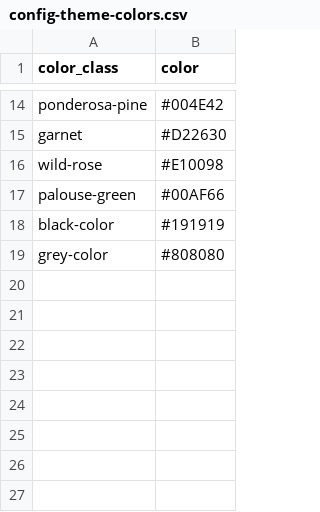
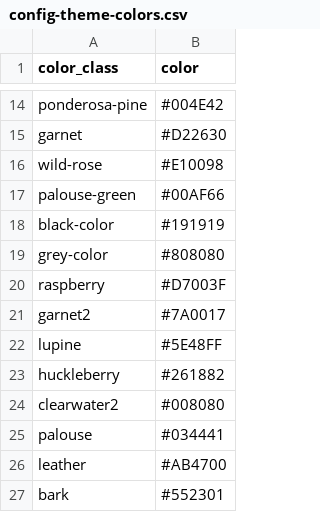
Before and after one commit to uidaholib/ijc-collection-template, a CSV file: _data/config-theme-colors.csv, drawn as a sheet; only a part is shown, gaps mark what is left out.

```diff
--- a/_data/config-theme-colors.csv
+++ b/_data/config-theme-colors.csv
@@ -19 +19,9 @@ black-color,#191919
 grey-color,#808080
+raspberry,#D7003F
+garnet2,#7A0017
+lupine,#5E48FF
+huckleberry,#261882
+clearwater2,#008080
+palouse,#034441
+leather,#AB4700
+bark,#552301
```
Also changed, not shown: 4 other files.
